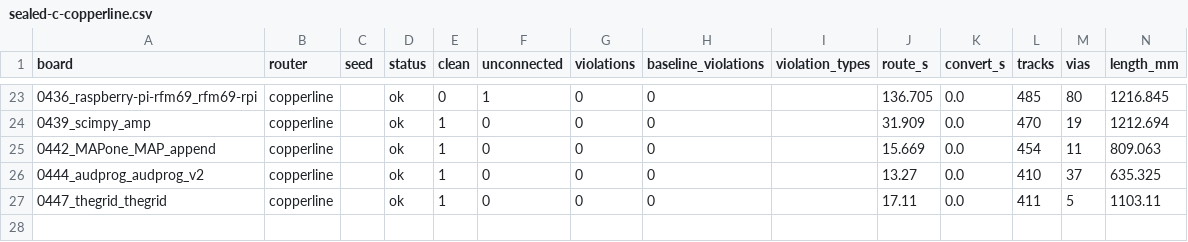
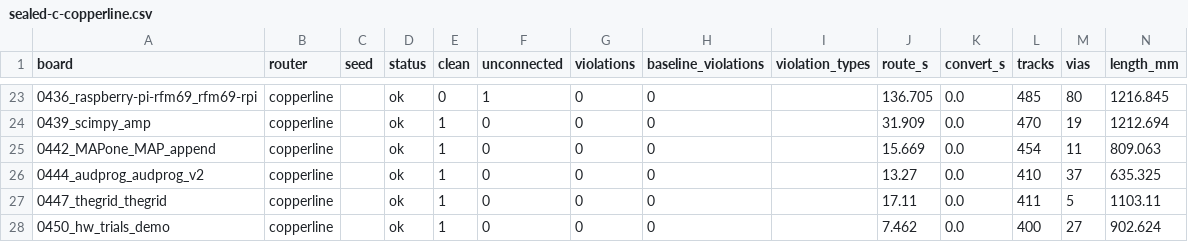
Before and after one commit to TheWingTheWong/copperline, a CSV file: bench/results/sealed-c-copperline.csv, drawn as a sheet; only a part is shown, gaps mark what is left out; the diff names each change by its address in the sheet, - before the commit and + after, or states it on an @@ line.

```diff
--- a/bench/results/sealed-c-copperline.csv
+++ b/bench/results/sealed-c-copperline.csv
+row 28: 0450_hw_trials_demo | copperline |  | ok | 1 | 0 | 0 | 0 |  | 7.462 | 0.0 | 400 | 27 | 902.624
```
Also changed, not shown: bench/results/sealed-b-freerouting.csv, 1 other file.
